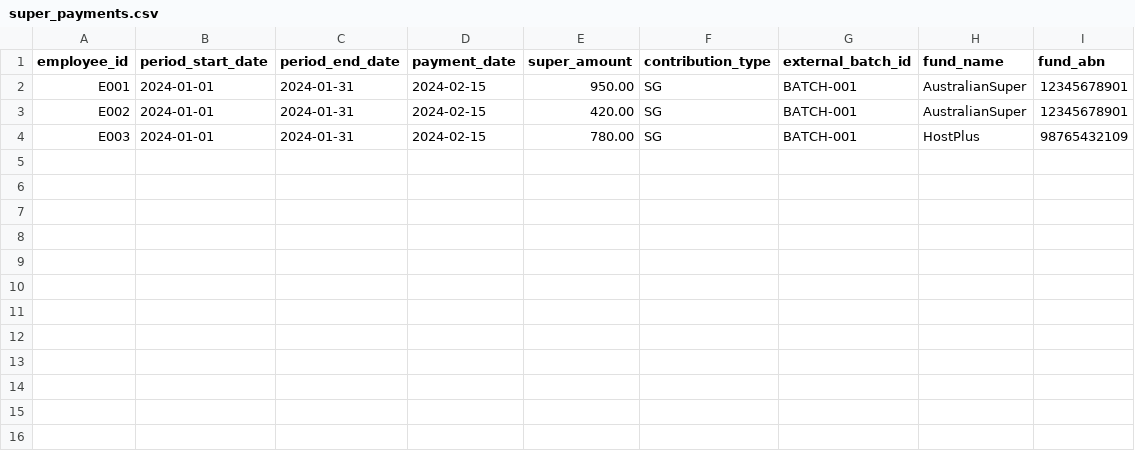
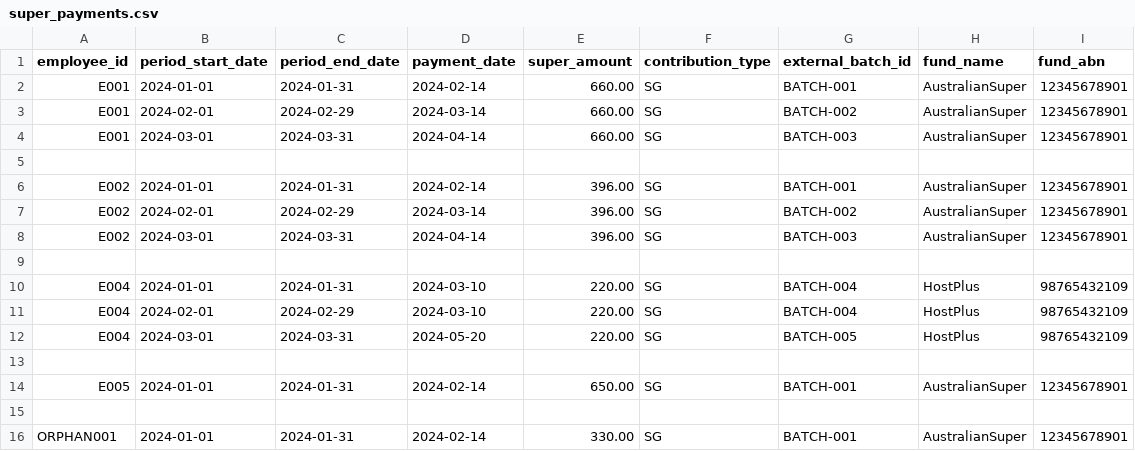
Before and after one commit to dcrops/payroll-diagnostics-engine, a CSV file: data/sample/super_payments.csv, drawn as a sheet.

Commit message:
Expanded RKEG Tier-2 coverage (LEAVE-001, PAY-008), improved rate/super integrity logic, added realistic sample dataset v2 and test coverage.

```diff
--- a/data/sample/super_payments.csv
+++ b/data/sample/super_payments.csv
@@ -1,4 +1,16 @@
 employee_id,period_start_date,period_end_date,payment_date,super_amount,contribution_type,external_batch_id,fund_name,fund_abn
-E001,2024-01-01,2024-01-31,2024-02-15,950.00,SG,BATCH-001,AustralianSuper,12345678901
-E002,2024-01-01,2024-01-31,2024-02-15,420.00,SG,BATCH-001,AustralianSuper,12345678901
-E003,2024-01-01,2024-01-31,2024-02-15,780.00,SG,BATCH-001,HostPlus,98765432109
+E001,2024-01-01,2024-01-31,2024-02-14,660.00,SG,BATCH-001,AustralianSuper,12345678901
+E001,2024-02-01,2024-02-29,2024-03-14,660.00,SG,BATCH-002,AustralianSuper,12345678901
+E001,2024-03-01,2024-03-31,2024-04-14,660.00,SG,BATCH-003,AustralianSuper,12345678901
+
+E002,2024-01-01,2024-01-31,2024-02-14,396.00,SG,BATCH-001,AustralianSuper,12345678901
+E002,2024-02-01,2024-02-29,2024-03-14,396.00,SG,BATCH-002,AustralianSuper,12345678901
+E002,2024-03-01,2024-03-31,2024-04-14,396.00,SG,BATCH-003,AustralianSuper,12345678901
+
+E004,2024-01-01,2024-01-31,2024-03-10,220.00,SG,BATCH-004,HostPlus,98765432109
+E004,2024-02-01,2024-02-29,2024-03-10,220.00,SG,BATCH-004,HostPlus,98765432109
+E004,2024-03-01,2024-03-31,2024-05-20,220.00,SG,BATCH-005,HostPlus,98765432109
+
+E005,2024-01-01,2024-01-31,2024-02-14,650.00,SG,BATCH-001,AustralianSuper,12345678901
+
+ORPHAN001,2024-01-01,2024-01-31,2024-02-14,330.00,SG,BATCH-001,AustralianSuper,12345678901
```
Also changed, not shown: data/sample/pay_events.csv, data/sample/rate_history.csv, 16 other files.
